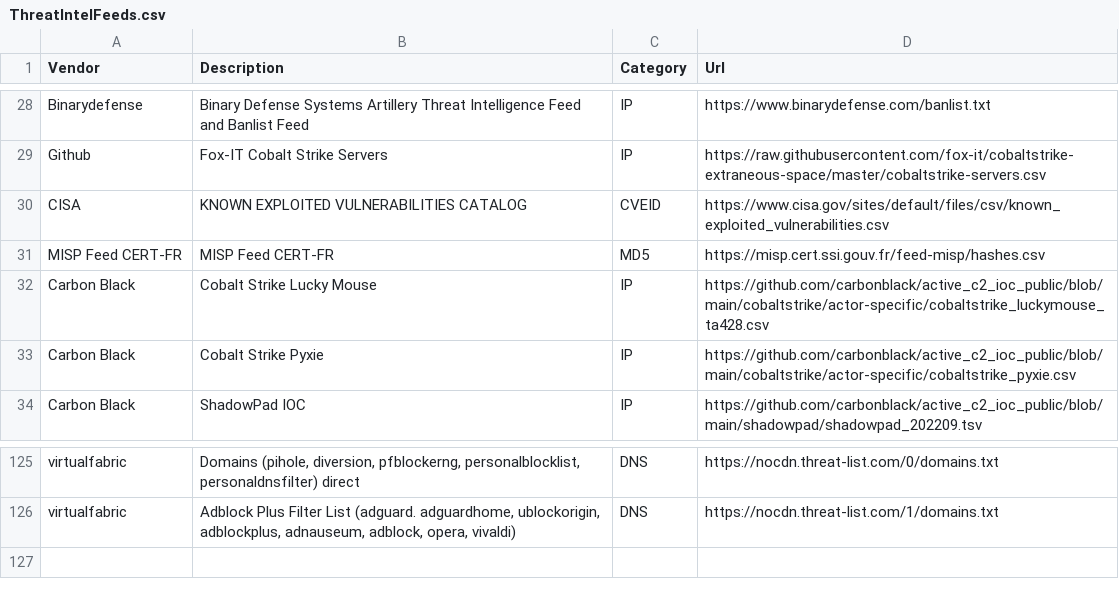
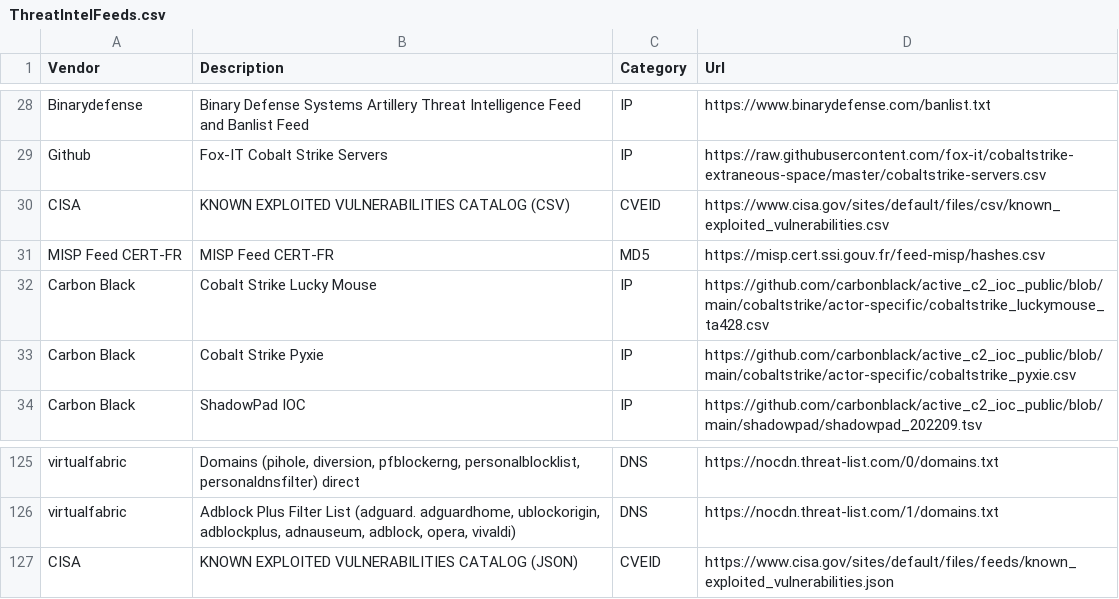
Before and after one commit to Bert-JanP/Open-Source-Threat-Intel-Feeds, a CSV file: ThreatIntelFeeds.csv, drawn as a sheet; only a part is shown, gaps mark what is left out.

Commit message:
CISA Update

```diff
--- a/ThreatIntelFeeds.csv
+++ b/ThreatIntelFeeds.csv
@@ -29,3 +29,3 @@ Binarydefense;Binary Defense Systems Artillery Threat Intelligence Feed and Banl
 Github;Fox-IT Cobalt Strike Servers;IP;https://raw.githubusercontent.com/fox-it/cobaltstrike-extraneous-space/master/cobaltstrike-servers.csv
-CISA;KNOWN EXPLOITED VULNERABILITIES CATALOG;CVEID;https://www.cisa.gov/sites/default/files/csv/known_exploited_vulnerabilities.csv
+CISA;KNOWN EXPLOITED VULNERABILITIES CATALOG (CSV);CVEID;https://www.cisa.gov/sites/default/files/csv/known_exploited_vulnerabilities.csv
 MISP Feed CERT-FR;MISP Feed CERT-FR;MD5;https://misp.cert.ssi.gouv.fr/feed-misp/hashes.csv
@@ -126 +126,2 @@ virtualfabric;Domains (pihole, diversion, pfblockerng, personalblocklist, person
 virtualfabric;Adblock Plus Filter List (adguard. adguardhome, ublockorigin, adblockplus, adnauseum, adblock, opera, vivaldi);DNS;https://nocdn.threat-list.com/1/domains.txt
+CISA;KNOWN EXPLOITED VULNERABILITIES CATALOG (JSON);CVEID;https://www.cisa.gov/sites/default/files/feeds/known_exploited_vulnerabilities.json
```
Also changed, not shown: 2 other files.
